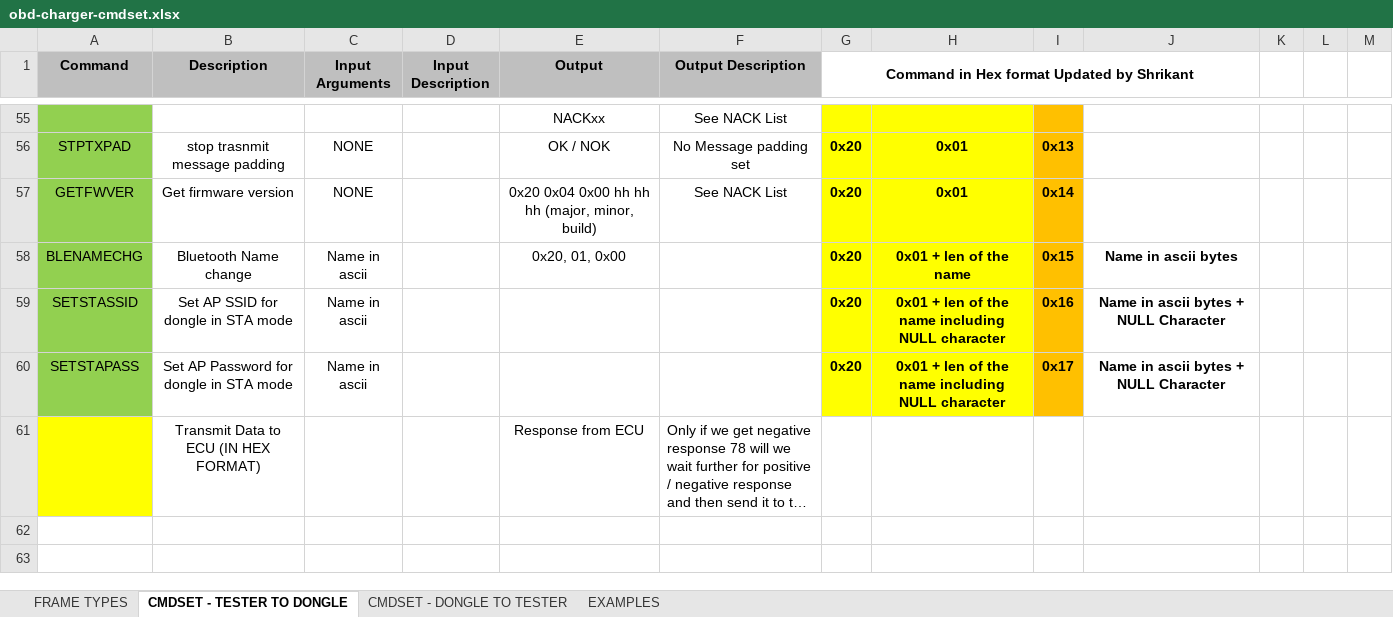
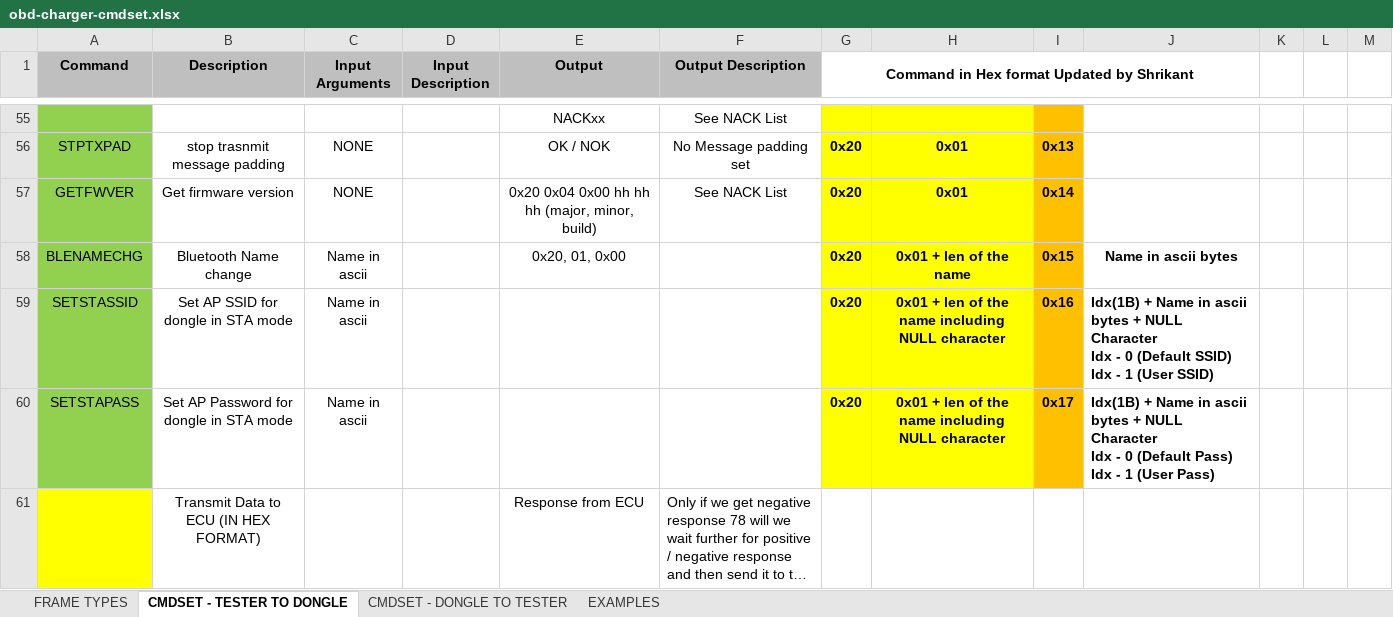
Before and after one commit to ganeshkumarsw/esp32-obd2-dongle, an Excel workbook: obd-charger-cmdset.xlsx, sheet CMDSET - TESTER TO DONGLE, drawn as a sheet; only a part is shown, gaps mark what is left out; long unchanged cells end in …; values as stored, in another font and other column widths than the file's, no borders; ↵ is a line break in a cell; the diff names each change by its address in the sheet, - before the commit and + after, or states it on an @@ line.

Commit message:
- protocol sheet updated

```diff
--- a/obd-charger-cmdset.xlsx (sheet CMDSET - TESTER TO DONGLE)
+++ b/obd-charger-cmdset.xlsx (sheet CMDSET - TESTER TO DONGLE)
-J59: Name in ascii bytes + NULL Character
+J59: Idx(1B) + Name in ascii bytes + NULL Character ↵ Idx - 0 (Default SSID) ↵ Idx - 1 (User SSID)
-J59:J60 alignment: center
+J59:J60 alignment: left
-J60: Name in ascii bytes + NULL Character
+J60: Idx(1B) + Name in ascii bytes + NULL Character ↵ Idx - 0 (Default Pass) ↵ Idx - 1 (User Pass)
```
